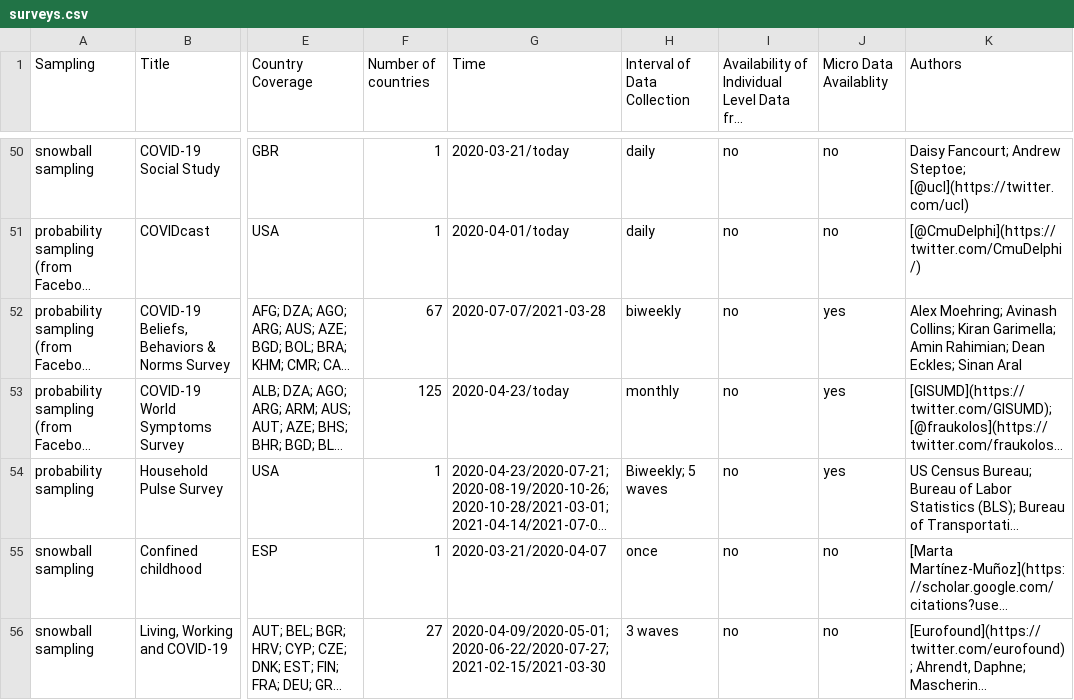
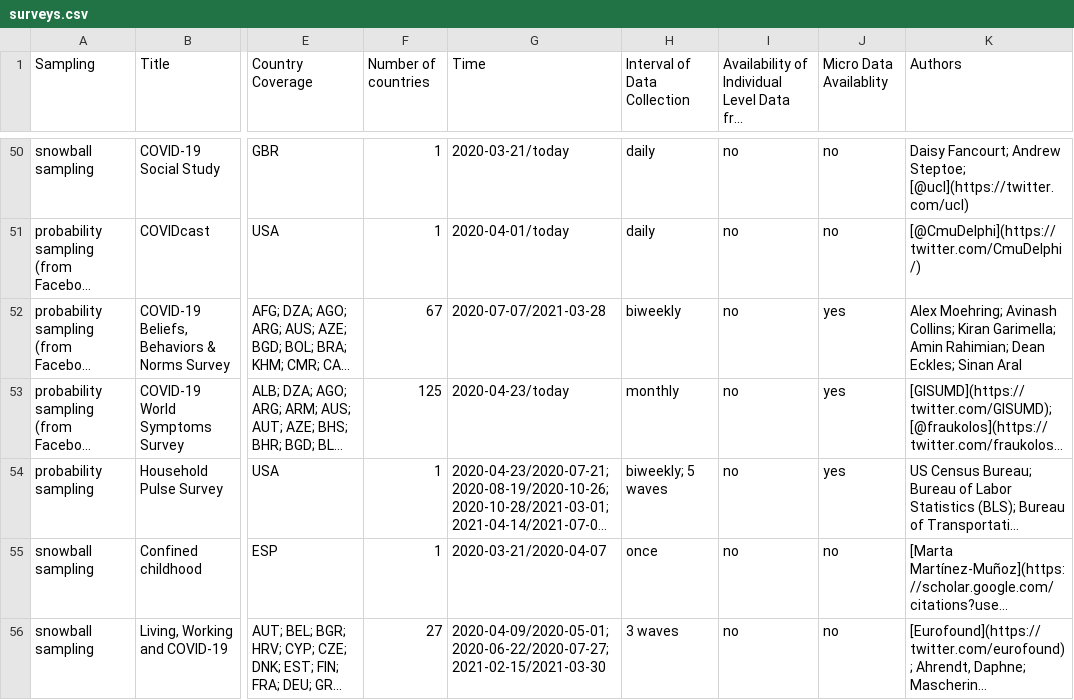
Before and after one commit to lukaslehner/supertracker, a CSV file: _data/surveys.csv, drawn as a sheet; only a part is shown, gaps mark what is left out; long unchanged cells end in …; the diff names each change by its address in the sheet, - before the commit and + after, or states it on an @@ line.

Commit message:
Update surveys.csv

```diff
--- a/_data/surveys.csv
+++ b/_data/surveys.csv
-H54 (Interval of Data Collection): Biweekly; 5 waves
+H54 (Interval of Data Collection): biweekly; 5 waves
```
